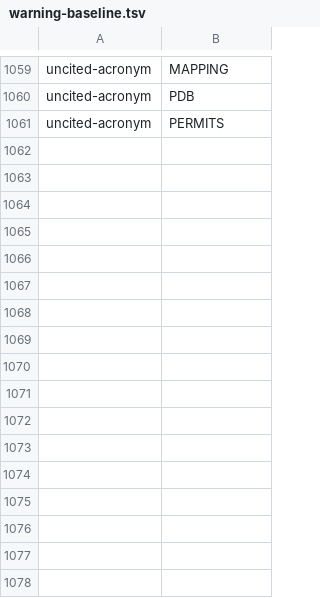
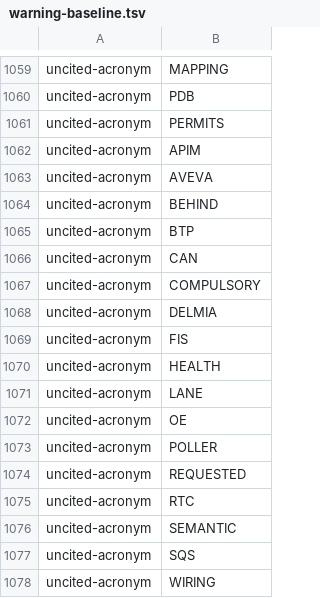
Before and after one commit to oyatie/oyatie, a TSV file: registry/glossary-vocabulary/warning-baseline.tsv, drawn as a sheet; only a part is shown, gaps mark what is left out; the diff names each change by its address in the sheet, - before the commit and + after, or states it on an @@ line.

```diff
--- a/registry/glossary-vocabulary/warning-baseline.tsv
+++ b/registry/glossary-vocabulary/warning-baseline.tsv
+row 1062: uncited-acronym | APIM
+row 1063: uncited-acronym | AVEVA
+row 1064: uncited-acronym | BEHIND
+row 1065: uncited-acronym | BTP
+row 1066: uncited-acronym | CAN
+row 1067: uncited-acronym | COMPULSORY
+row 1068: uncited-acronym | DELMIA
+row 1069: uncited-acronym | FIS
+row 1070: uncited-acronym | HEALTH
+row 1071: uncited-acronym | LANE
+row 1072: uncited-acronym | OE
+row 1073: uncited-acronym | POLLER
+row 1074: uncited-acronym | REQUESTED
+row 1075: uncited-acronym | RTC
+row 1076: uncited-acronym | SEMANTIC
+row 1077: uncited-acronym | SQS
+row 1078: uncited-acronym | WIRING
```
Also changed, not shown: registry/placeholder-debt/registry.tsv, 15 other files.
